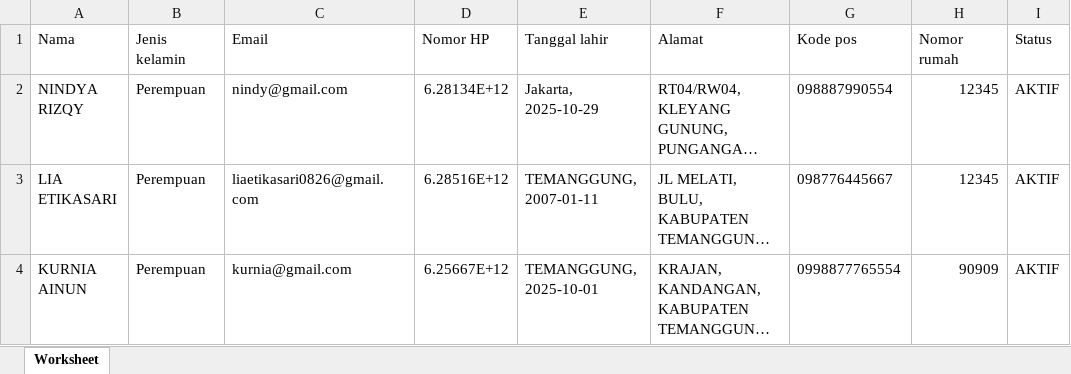
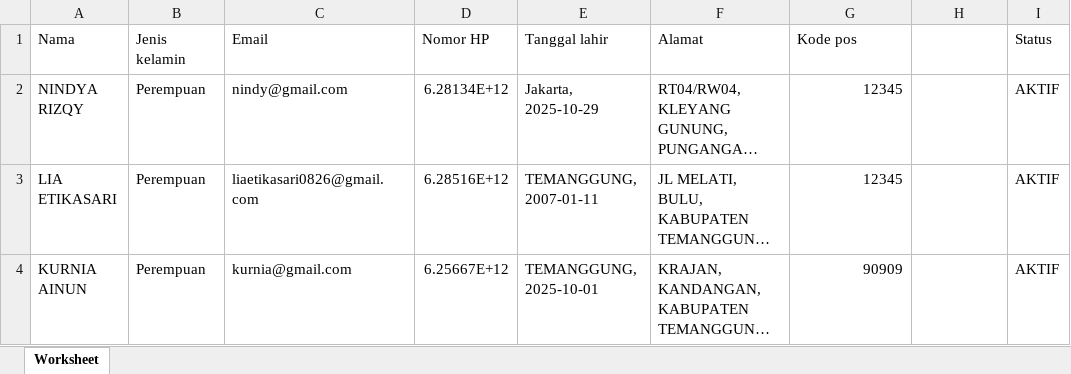
Before and after one commit to rndethes/lido-career, an Excel workbook: uploads/Laporan_kandidat.xlsx, sheet Worksheet, drawn as a sheet; long unchanged cells end in …; values as stored, in another font and other column widths than the file's, no borders; the diff names each change by its address in the sheet, - before the commit and + after, or states it on an @@ line.

```diff
--- a/uploads/Laporan_kandidat.xlsx (sheet Worksheet)
+++ b/uploads/Laporan_kandidat.xlsx (sheet Worksheet)
-H1: Nomor rumah
+H1: (empty)
-G2 (Kode pos): 098887990554
+G2 (Kode pos): 12345
-H2:H3: 12345
+H2:H3: (empty)
-G3 (Kode pos): 098776445667
+G3 (Kode pos): 12345
-G4 (Kode pos): 0998877765554
+G4 (Kode pos): 90909
-H4: 90909
+H4: (empty)
```
Also changed, not shown: 9 other files.
